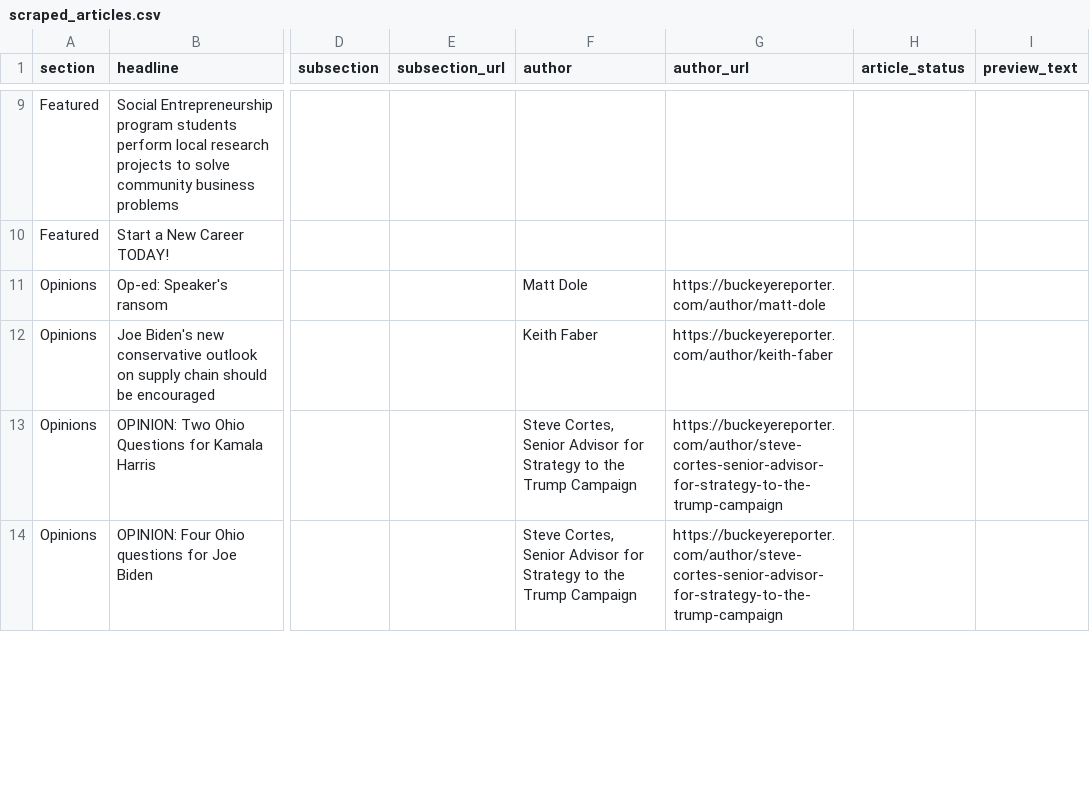
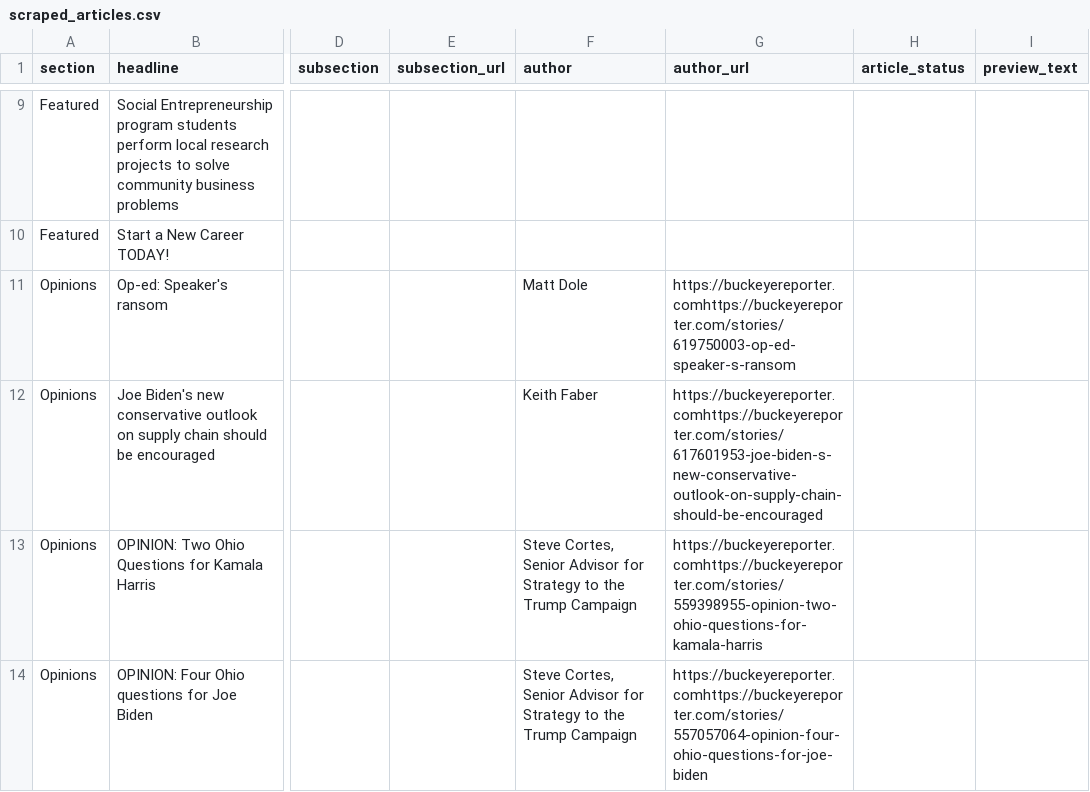
Before and after one commit to petebrown/homework-17-automatic-scraper, a CSV file: scraped_articles.csv, drawn as a sheet; only a part is shown, gaps mark what is left out; the diff covers the shown part only; the diff names each change by its address in the sheet, - before the commit and + after, or states it on an @@ line.

```diff
--- a/scraped_articles.csv
+++ b/scraped_articles.csv
-G11 (author_url): https://buckeyereporter.com/author/matt-dole
+G11 (author_url): https://buckeyereporter.comhttps://buckeyereporter.com/stories/619750003-op-ed-speaker-s-ransom
-G12 (author_url): https://buckeyereporter.com/author/keith-faber
+G12 (author_url): https://buckeyereporter.comhttps://buckeyereporter.com/stories/617601953-joe-biden-s-new-conservative-outlook-on-supply-chain-should-be-encouraged
-G13 (author_url): https://buckeyereporter.com/author/steve-cortes-senior-advisor-for-strategy-to-the-trump-campaign
+G13 (author_url): https://buckeyereporter.comhttps://buckeyereporter.com/stories/559398955-opinion-two-ohio-questions-for-kamala-harris
-G14 (author_url): https://buckeyereporter.com/author/steve-cortes-senior-advisor-for-strategy-to-the-trump-campaign
+G14 (author_url): https://buckeyereporter.comhttps://buckeyereporter.com/stories/557057064-opinion-four-ohio-questions-for-joe-biden
```
Also changed, not shown: 5 added rows, 5 removed rows and 1 edited cell elsewhere in this file.
